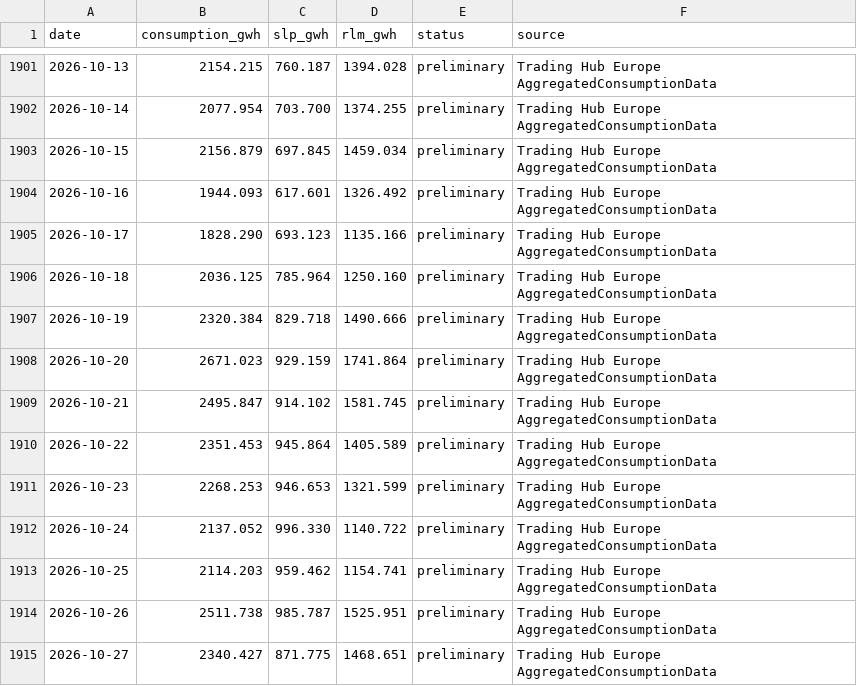
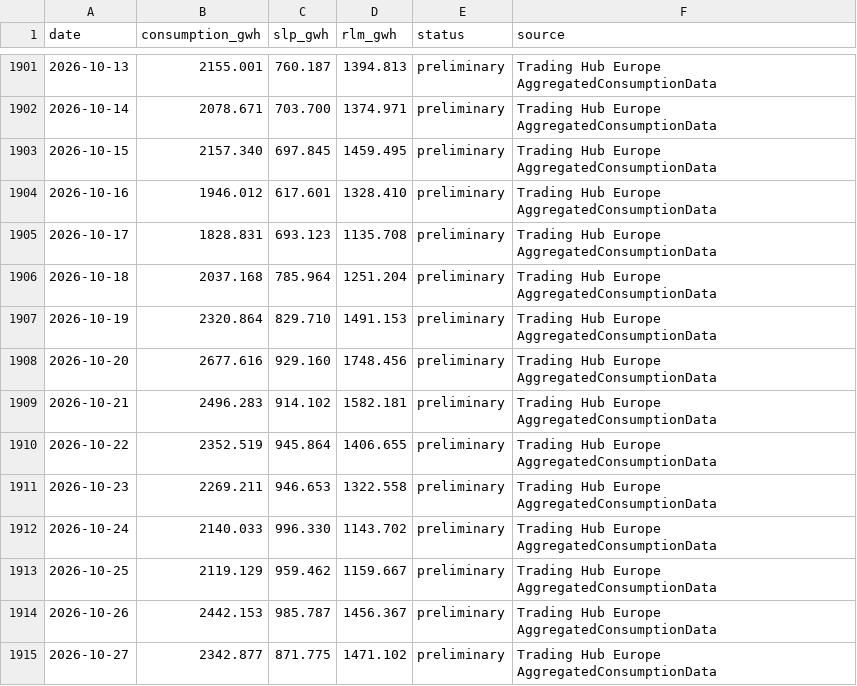
Before and after one commit to volzinnovation/de-gas-storage-tracker-bnetza, a CSV file: data/de_consumption_daily.csv, drawn as a sheet; only a part is shown, gaps mark what is left out; the diff covers the shown part only.

```diff
--- a/data/de_consumption_daily.csv
+++ b/data/de_consumption_daily.csv
@@ -1901,15 +1901,15 @@ date,consumption_gwh,slp_gwh,rlm_gwh,status,source
-2026-10-13,2154.215,760.187,1394.028,preliminary,Trading Hub Europe AggregatedConsumptionData
-2026-10-14,2077.954,703.700,1374.255,preliminary,Trading Hub Europe AggregatedConsumptionData
-2026-10-15,2156.879,697.845,1459.034,preliminary,Trading Hub Europe AggregatedConsumptionData
-2026-10-16,1944.093,617.601,1326.492,preliminary,Trading Hub Europe AggregatedConsumptionData
-2026-10-17,1828.290,693.123,1135.166,preliminary,Trading Hub Europe AggregatedConsumptionData
-2026-10-18,2036.125,785.964,1250.160,preliminary,Trading Hub Europe AggregatedConsumptionData
-2026-10-19,2320.384,829.718,1490.666,preliminary,Trading Hub Europe AggregatedConsumptionData
-2026-10-20,2671.023,929.159,1741.864,preliminary,Trading Hub Europe AggregatedConsumptionData
-2026-10-21,2495.847,914.102,1581.745,preliminary,Trading Hub Europe AggregatedConsumptionData
-2026-10-22,2351.453,945.864,1405.589,preliminary,Trading Hub Europe AggregatedConsumptionData
-2026-10-23,2268.253,946.653,1321.599,preliminary,Trading Hub Europe AggregatedConsumptionData
-2026-10-24,2137.052,996.330,1140.722,preliminary,Trading Hub Europe AggregatedConsumptionData
-2026-10-25,2114.203,959.462,1154.741,preliminary,Trading Hub Europe AggregatedConsumptionData
-2026-10-26,2511.738,985.787,1525.951,preliminary,Trading Hub Europe AggregatedConsumptionData
-2026-10-27,2340.427,871.775,1468.651,preliminary,Trading Hub Europe AggregatedConsumptionData
+2026-10-13,2155.001,760.187,1394.813,preliminary,Trading Hub Europe AggregatedConsumptionData
+2026-10-14,2078.671,703.700,1374.971,preliminary,Trading Hub Europe AggregatedConsumptionData
+2026-10-15,2157.340,697.845,1459.495,preliminary,Trading Hub Europe AggregatedConsumptionData
+2026-10-16,1946.012,617.601,1328.410,preliminary,Trading Hub Europe AggregatedConsumptionData
+2026-10-17,1828.831,693.123,1135.708,preliminary,Trading Hub Europe AggregatedConsumptionData
+2026-10-18,2037.168,785.964,1251.204,preliminary,Trading Hub Europe AggregatedConsumptionData
+2026-10-19,2320.864,829.710,1491.153,preliminary,Trading Hub Europe AggregatedConsumptionData
+2026-10-20,2677.616,929.160,1748.456,preliminary,Trading Hub Europe AggregatedConsumptionData
+2026-10-21,2496.283,914.102,1582.181,preliminary,Trading Hub Europe AggregatedConsumptionData
+2026-10-22,2352.519,945.864,1406.655,preliminary,Trading Hub Europe AggregatedConsumptionData
+2026-10-23,2269.211,946.653,1322.558,preliminary,Trading Hub Europe AggregatedConsumptionData
+2026-10-24,2140.033,996.330,1143.702,preliminary,Trading Hub Europe AggregatedConsumptionData
+2026-10-25,2119.129,959.462,1159.667,preliminary,Trading Hub Europe AggregatedConsumptionData
+2026-10-26,2442.153,985.787,1456.367,preliminary,Trading Hub Europe AggregatedConsumptionData
+2026-10-27,2342.877,871.775,1471.102,preliminary,Trading Hub Europe AggregatedConsumptionData
```
Also changed, not shown: 1 added row and 42 edited cells elsewhere in this file, 1 other file.
